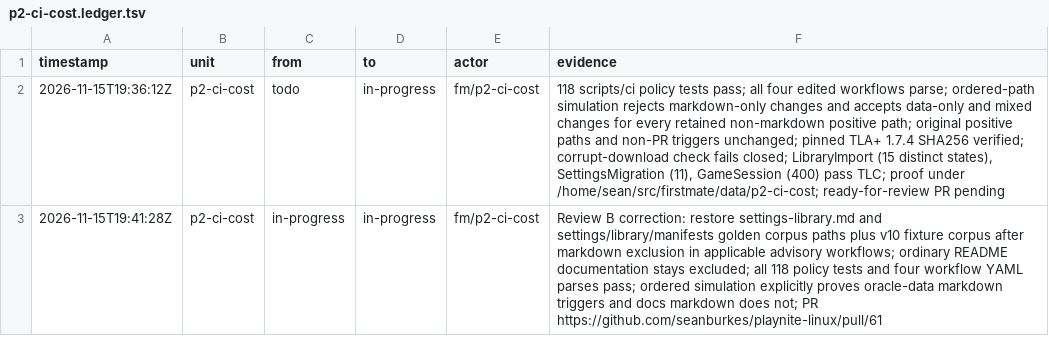
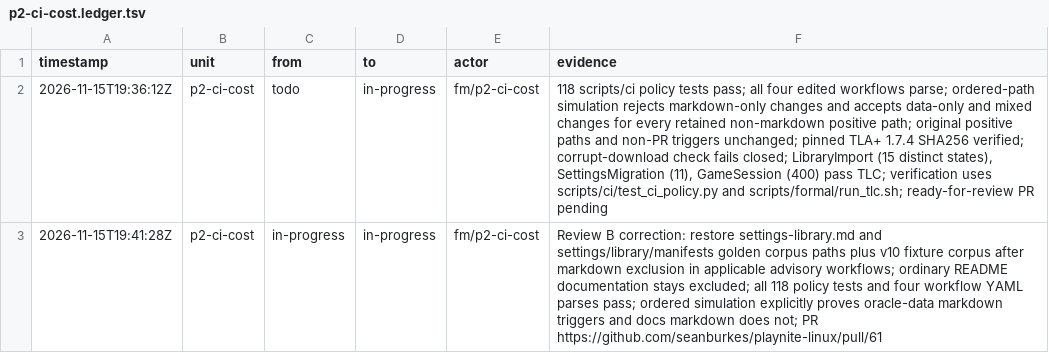
Before and after one commit to seanburkes/playnite-linux, a TSV file: docs/port/units/p2-ci-cost.ledger.tsv, drawn as a sheet.

Commit message:
docs(ci): remove private proof path from unit evidence

```diff
--- a/docs/port/units/p2-ci-cost.ledger.tsv
+++ b/docs/port/units/p2-ci-cost.ledger.tsv
@@ -1,3 +1,3 @@
 timestamp	unit	from	to	actor	evidence
-2026-11-15T19:36:12Z	p2-ci-cost	todo	in-progress	fm/p2-ci-cost	118 scripts/ci policy tests pass; all four edited workflows parse; ordered-path simulation rejects markdown-only changes and accepts data-only and mixed changes for every retained non-markdown positive path; original positive paths and non-PR triggers unchanged; pinned TLA+ 1.7.4 SHA256 verified; corrupt-download check fails closed; LibraryImport (15 distinct states), SettingsMigration (11), GameSession (400) pass TLC; proof under /home/sean/src/firstmate/data/p2-ci-cost; ready-for-review PR pending
+2026-11-15T19:36:12Z	p2-ci-cost	todo	in-progress	fm/p2-ci-cost	118 scripts/ci policy tests pass; all four edited workflows parse; ordered-path simulation rejects markdown-only changes and accepts data-only and mixed changes for every retained non-markdown positive path; original positive paths and non-PR triggers unchanged; pinned TLA+ 1.7.4 SHA256 verified; corrupt-download check fails closed; LibraryImport (15 distinct states), SettingsMigration (11), GameSession (400) pass TLC; verification uses scripts/ci/test_ci_policy.py and scripts/formal/run_tlc.sh; ready-for-review PR pending
 2026-11-15T19:41:28Z	p2-ci-cost	in-progress	in-progress	fm/p2-ci-cost	Review B correction: restore settings-library.md and settings/library/manifests golden corpus paths plus v10 fixture corpus after markdown exclusion in applicable advisory workflows; ordinary README documentation stays excluded; all 118 policy tests and four workflow YAML parses pass; ordered simulation explicitly proves oracle-data markdown triggers and docs markdown does not; PR https://github.com/seanburkes/playnite-linux/pull/61
```
